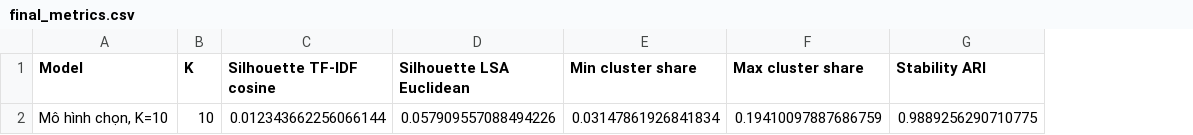
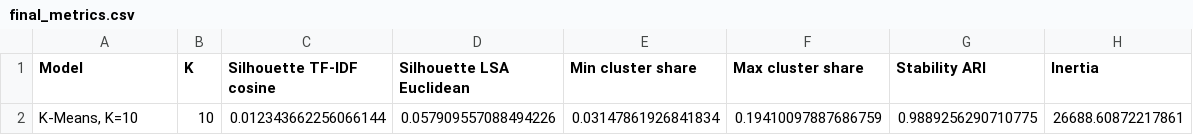
Before and after one commit to phamquocdow/colab_team, a CSV file: results/clustering/final_metrics.csv, drawn as a sheet; the diff names each change by its address in the sheet, - before the commit and + after, or states it on an @@ line.

Commit message:
Enhance clustering results and configurations
- Updated final_metrics.csv to include inertia for K-Means model with K=10.
- Expanded k_runs.csv with additional K values (2-16) and their respective metrics.
- Modified k_selection.csv to include a 'Selected' column and updated metrics for K values (2-16).
- Updated k_selection.png to reflect changes in K selection metrics.
- Adjusted representative_articles.csv for minor numerical corrections in distance metrics.
- Revised run_config.json to include new K values (2-16) and updated selection criteria.
- Modified topic_clustering.py to allow dynamic K values ranging from 2 to 16 for cluster searching.

```diff
--- a/results/clustering/final_metrics.csv
+++ b/results/clustering/final_metrics.csv
+column H (Inertia), row 2: 26688.60872217861
-A2 (Model): Mô hình chọn, K=10
+A2 (Model): K-Means, K=10
```
Also changed, not shown: results/clustering/boundary_articles.csv, results/clustering/k_runs.csv, 8 other files.
